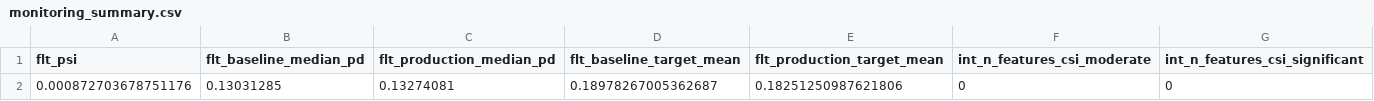
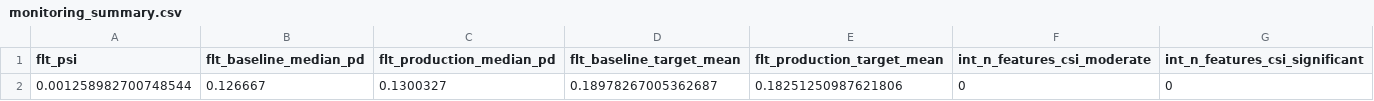
Before and after one commit to aaronengland/credit_risk_claude, a CSV file: 07_monitoring/output/monitoring_summary.csv, drawn as a sheet.

```diff
--- a/07_monitoring/output/monitoring_summary.csv
+++ b/07_monitoring/output/monitoring_summary.csv
@@ -1,2 +1,2 @@
 flt_psi,flt_baseline_median_pd,flt_production_median_pd,flt_baseline_target_mean,flt_production_target_mean,int_n_features_csi_moderate,int_n_features_csi_significant
-0.000872703678751176,0.13031285,0.13274081,0.18978267005362687,0.18251250987621806,0,0
+0.001258982700748544,0.126667,0.1300327,0.18978267005362687,0.18251250987621806,0,0
```
Also changed, not shown: 05_model_eval/output/metrics_summary.csv, 08_champion_challenger/output/champion_challenger_metrics.csv, 45 other files.
